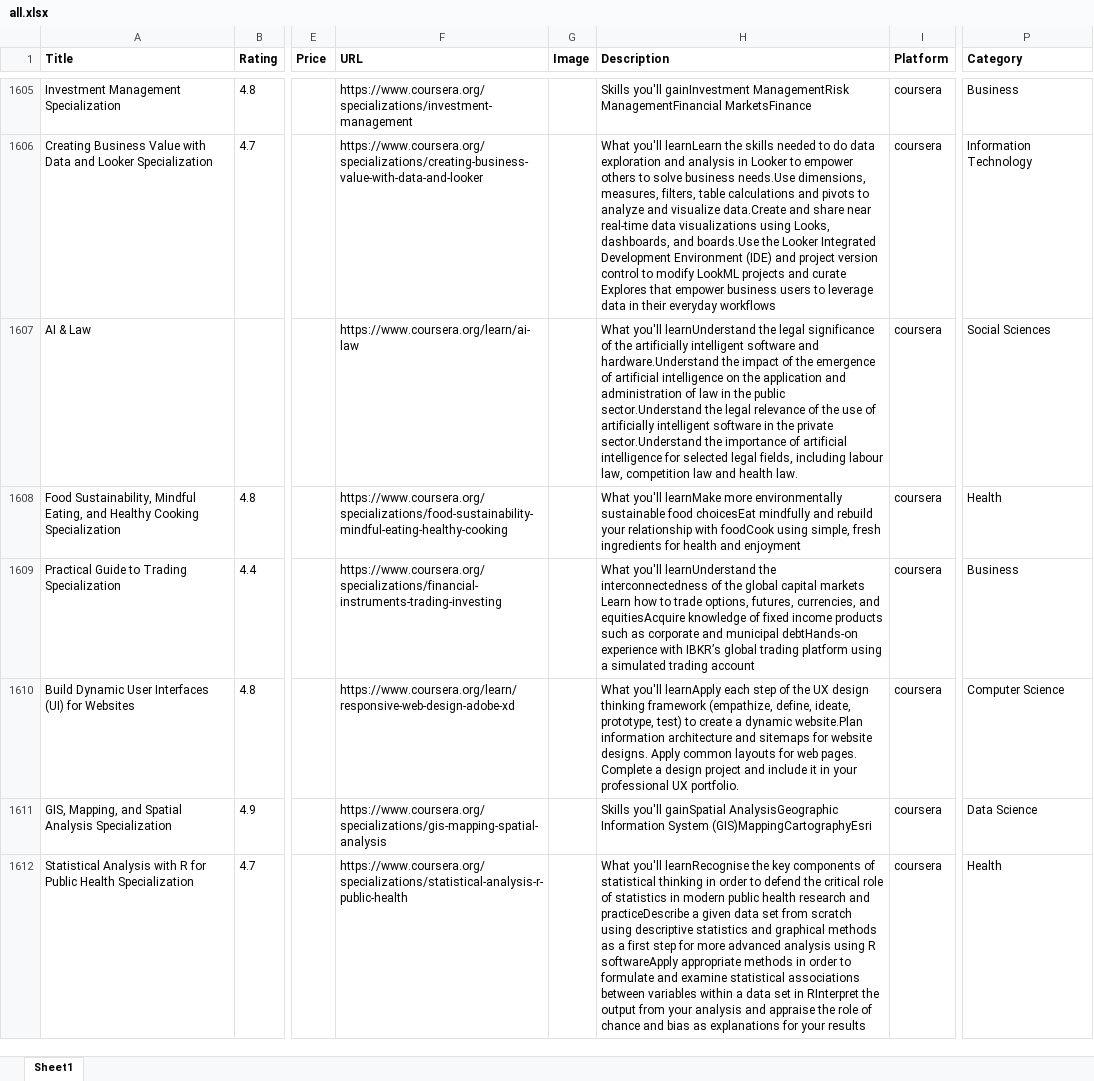
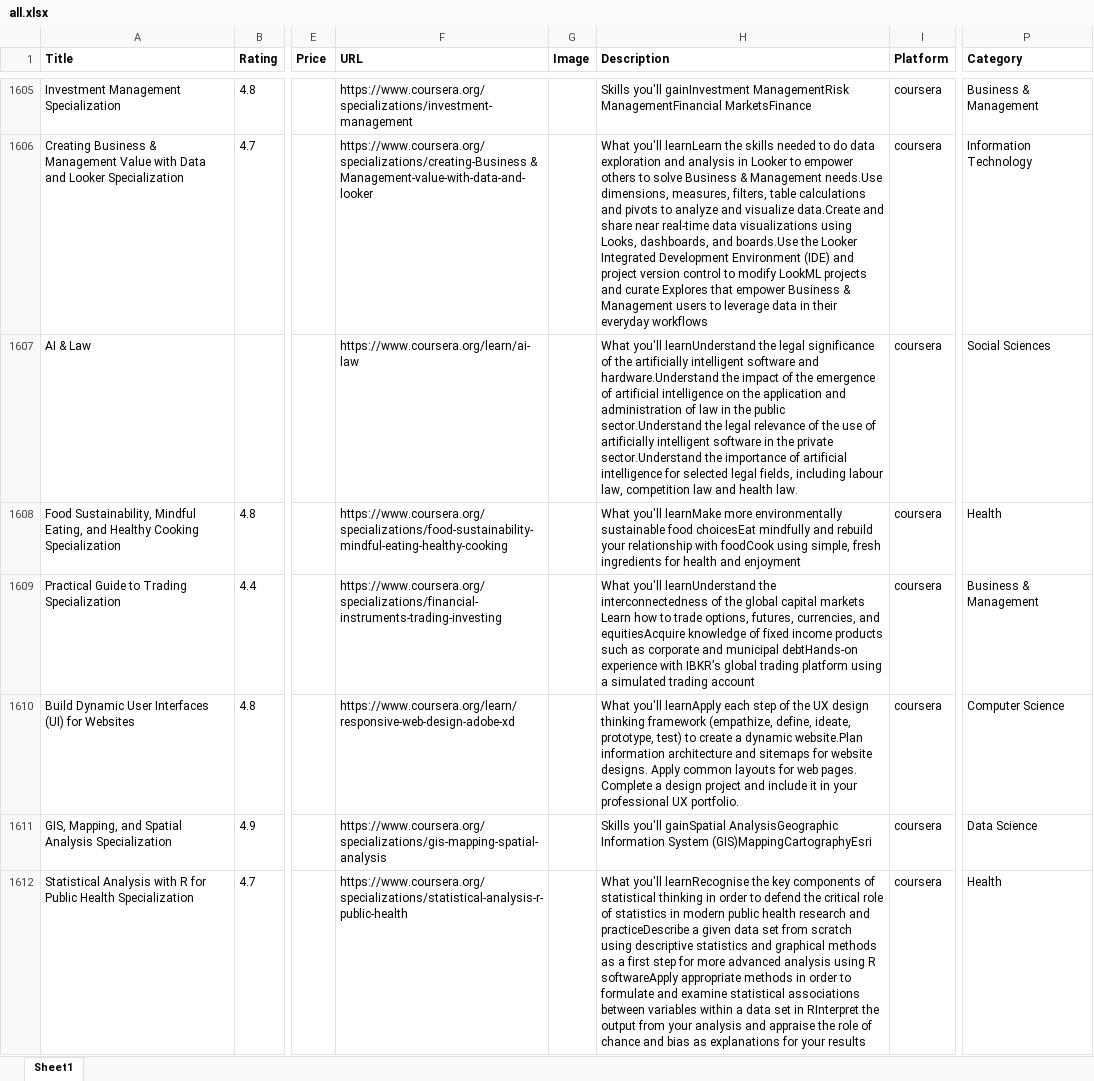
Before and after one commit to zainbmaged/Web_Side_project, an Excel workbook: CourseConnect/data/all.xlsx, sheet Sheet1, drawn as a sheet; only a part is shown, gaps mark what is left out; values as stored, in another font and other column widths than the file's, no borders; the diff covers the shown part only; the diff names each change by its address in the sheet, - before the commit and + after, or states it on an @@ line.

```diff
--- a/CourseConnect/data/all.xlsx (sheet Sheet1)
+++ b/CourseConnect/data/all.xlsx (sheet Sheet1)
-P1605 (Category): Business
+P1605 (Category): Business & Management
-A1606 (Title): Creating Business Value with…
+A1606 (Title): Creating Business & Management Value with…
-F1606 (URL): https://www.coursera.org/specializations/creating-business-value-with-data-and-looker
+F1606 (URL): https://www.coursera.org/specializations/creating-Business & Management-value-with-data-and-looker
-H1606 (Description): …to solve business needs.Use dimensions, measures, filters, table calculations and pivots to analyze and visualize data.Create and share near real-time data visualizations using Looks, dashboards, and boards.Use the Looker Integrated Development Environment (IDE) and project version control to modify LookML projects and curate Explores that empower business users to…
+H1606 (Description): …to solve Business & Management needs.Use dimensions, measures, filters, table calculations and pivots to analyze and visualize data.Create and share near real-time data visualizations using Looks, dashboards, and boards.Use the Looker Integrated Development Environment (IDE) and project version control to modify LookML projects and curate Explores that empower Business & Management users to…
-P1609 (Category): Business
+P1609 (Category): Business & Management
```
Also changed, not shown: 668 edited cells elsewhere in this sheet, 6 other files.
